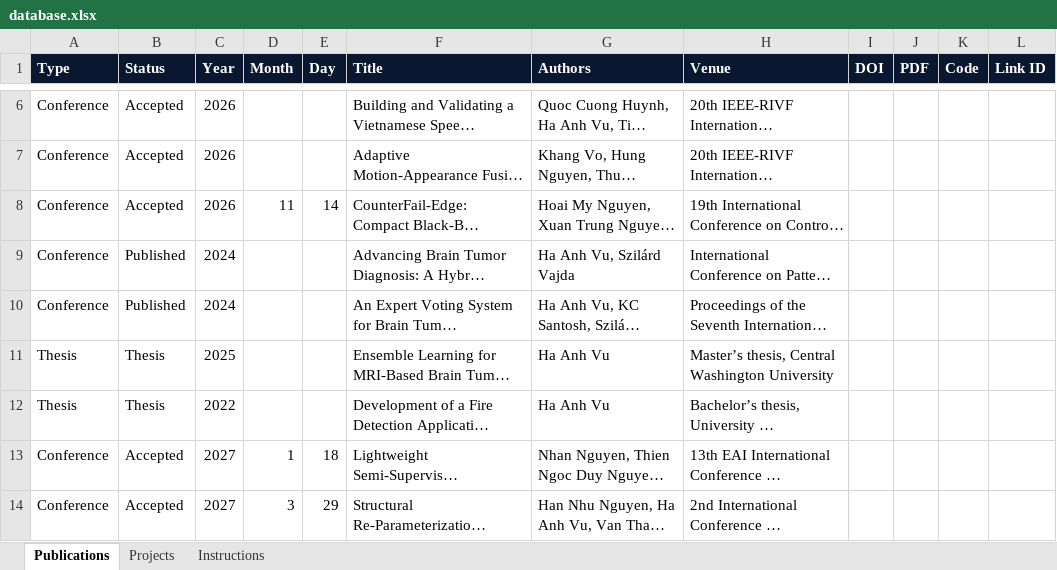
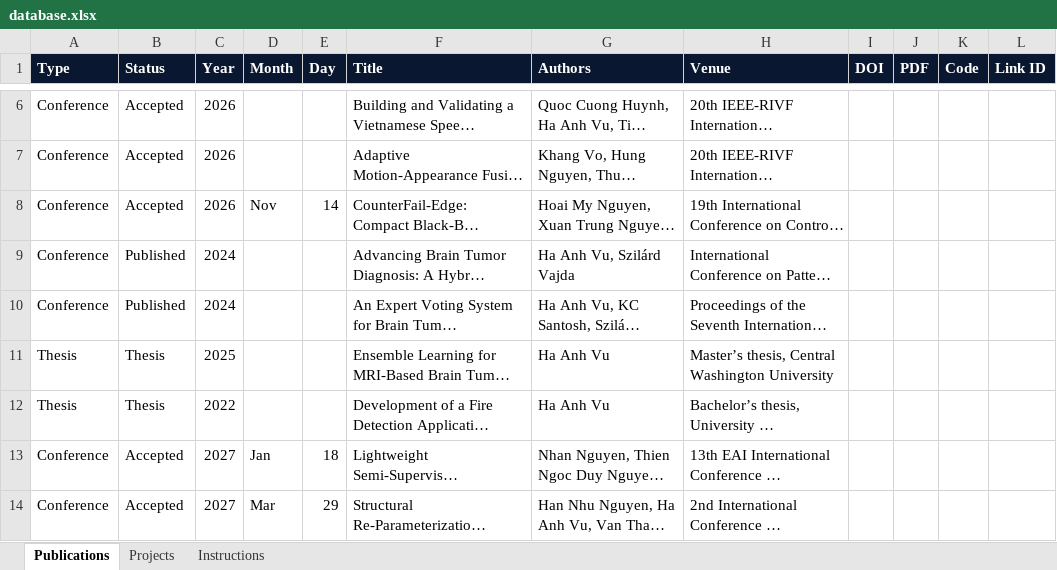
Before and after one commit to AnhVH-FPT/Resume, an Excel workbook: data/database.xlsx, sheet Publications, drawn as a sheet; only a part is shown, gaps mark what is left out; long unchanged cells end in …; values as stored, in another font and other column widths than the file's, no borders; the diff names each change by its address in the sheet, - before the commit and + after, or states it on an @@ line.

Commit message:
Update database.xlsx

```diff
--- a/data/database.xlsx (sheet Publications)
+++ b/data/database.xlsx (sheet Publications)
-D8 (Month): 11
+D8 (Month): Nov
-D13 (Month): 1
+D13 (Month): Jan
-D14 (Month): 3
+D14 (Month): Mar
```
